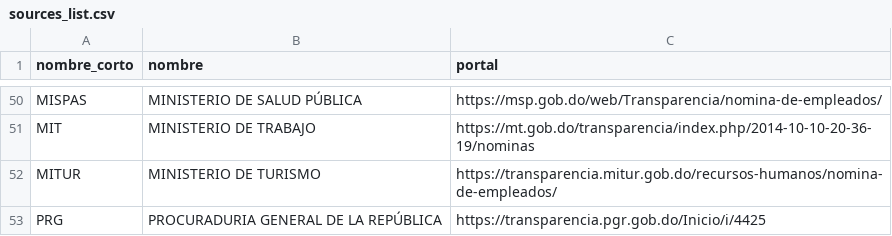
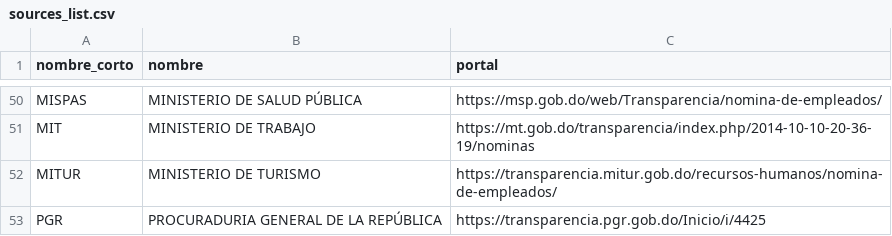
Before and after one commit to BigDataDO/descarga-nominas-rd, a CSV file: sources_list.csv, drawn as a sheet; only a part is shown, gaps mark what is left out.

```diff
--- a/sources_list.csv
+++ b/sources_list.csv
@@ -52,2 +52,2 @@ MIT,MINISTERIO DE TRABAJO,https://mt.gob.do/transparencia/index.php/2014-10-10-2
 MITUR,MINISTERIO DE TURISMO,https://transparencia.mitur.gob.do/recursos-humanos/nomina-de-empleados/
-PRG,PROCURADURIA GENERAL DE LA REPÚBLICA,https://transparencia.pgr.gob.do/Inicio/i/4425
+PGR,PROCURADURIA GENERAL DE LA REPÚBLICA,https://transparencia.pgr.gob.do/Inicio/i/4425
```
Also changed, not shown: 3 other files.
